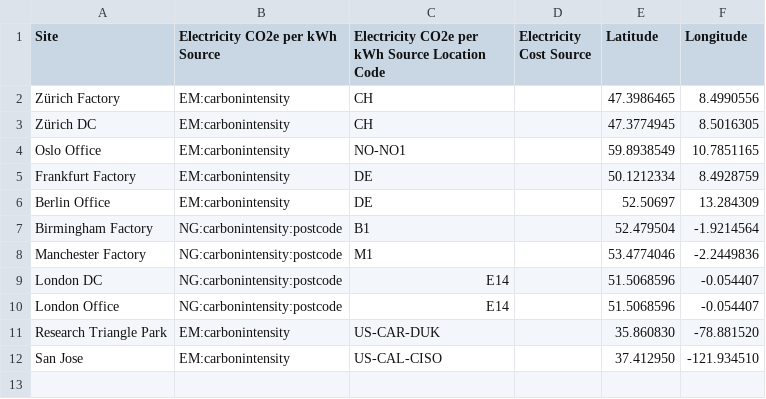
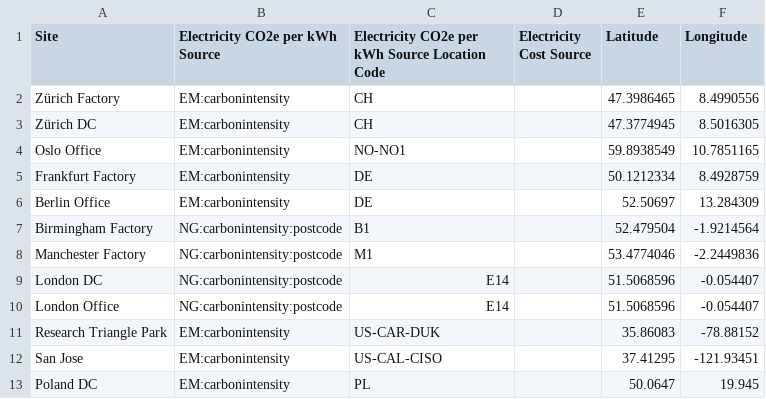
Before and after one commit to ciscomanagedservices/ciscolive24-splunk-sustainability, a CSV file: splunk/lookups/sample_sites.csv, drawn as a sheet.

Commit message:
Moving example devices to poland
changed lookups and the script prompt and readme to reflect poland as a location devices are in.

```diff
--- a/splunk/lookups/sample_sites.csv
+++ b/splunk/lookups/sample_sites.csv
@@ -10,3 +10,4 @@ London DC,NG:carbonintensity:postcode,E14,,51.5068596,-0.054407
 London Office,NG:carbonintensity:postcode,E14,,51.5068596,-0.054407
-Research Triangle Park,EM:carbonintensity,US-CAR-DUK,,35.860830,-78.881520
-San Jose,EM:carbonintensity,US-CAL-CISO,,37.412950,-121.934510
+Research Triangle Park,EM:carbonintensity,US-CAR-DUK,,35.86083,-78.88152
+San Jose,EM:carbonintensity,US-CAL-CISO,,37.41295,-121.93451
+Poland DC,EM:carbonintensity,PL,,50.0647,19.945
```
Also changed, not shown: 4 other files.
